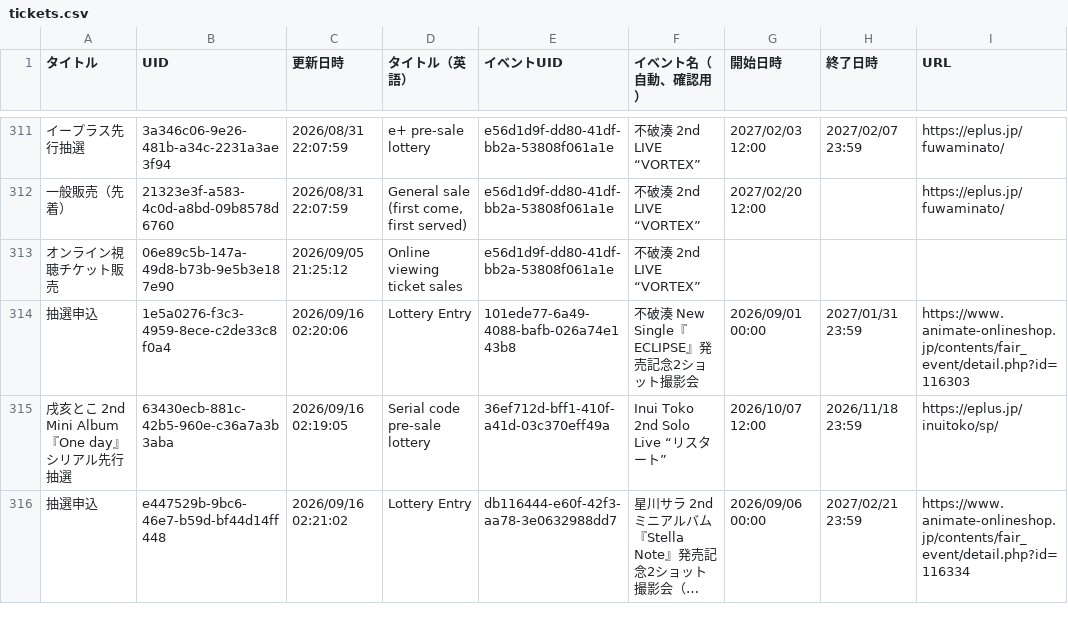
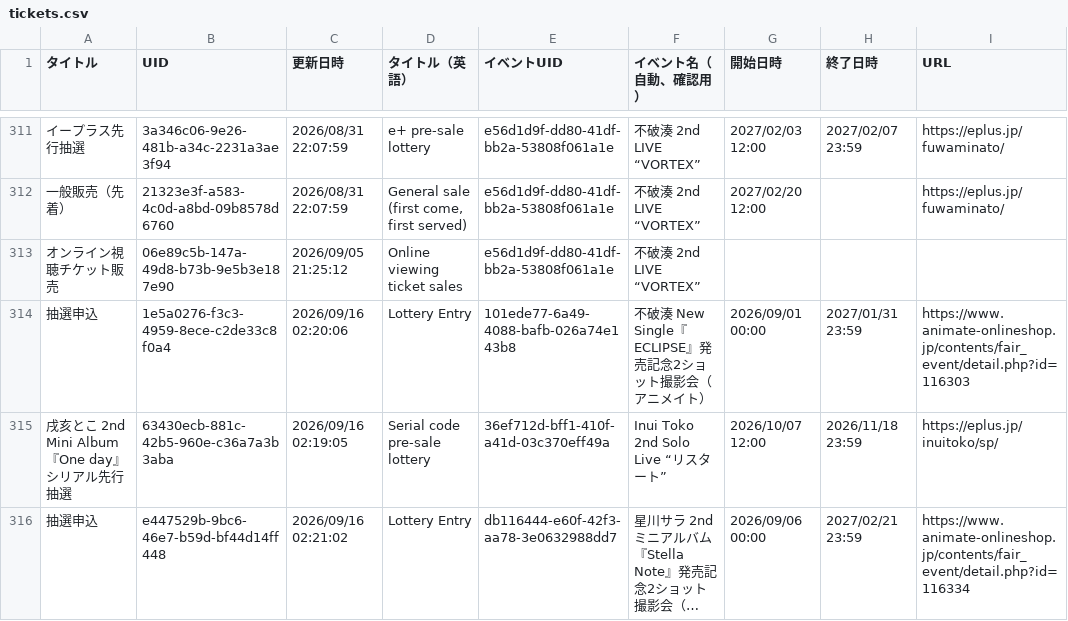
Before and after one commit to magicien/Nij.iCal, a CSV file: docs/data/tickets.csv, drawn as a sheet; only a part is shown, gaps mark what is left out; long unchanged cells end in …; the diff names each change by its address in the sheet, - before the commit and + after, or states it on an @@ line.

```diff
--- a/docs/data/tickets.csv
+++ b/docs/data/tickets.csv
-F314 (イベント名（自動、確認用）): 不破湊 New Single『ECLIPSE』発売記念2ショット撮影会
+F314 (イベント名（自動、確認用）): 不破湊 New Single『ECLIPSE』発売記念2ショット撮影会（アニメイト）
```
Also changed, not shown: docs/data/events.csv, 6 other files.
